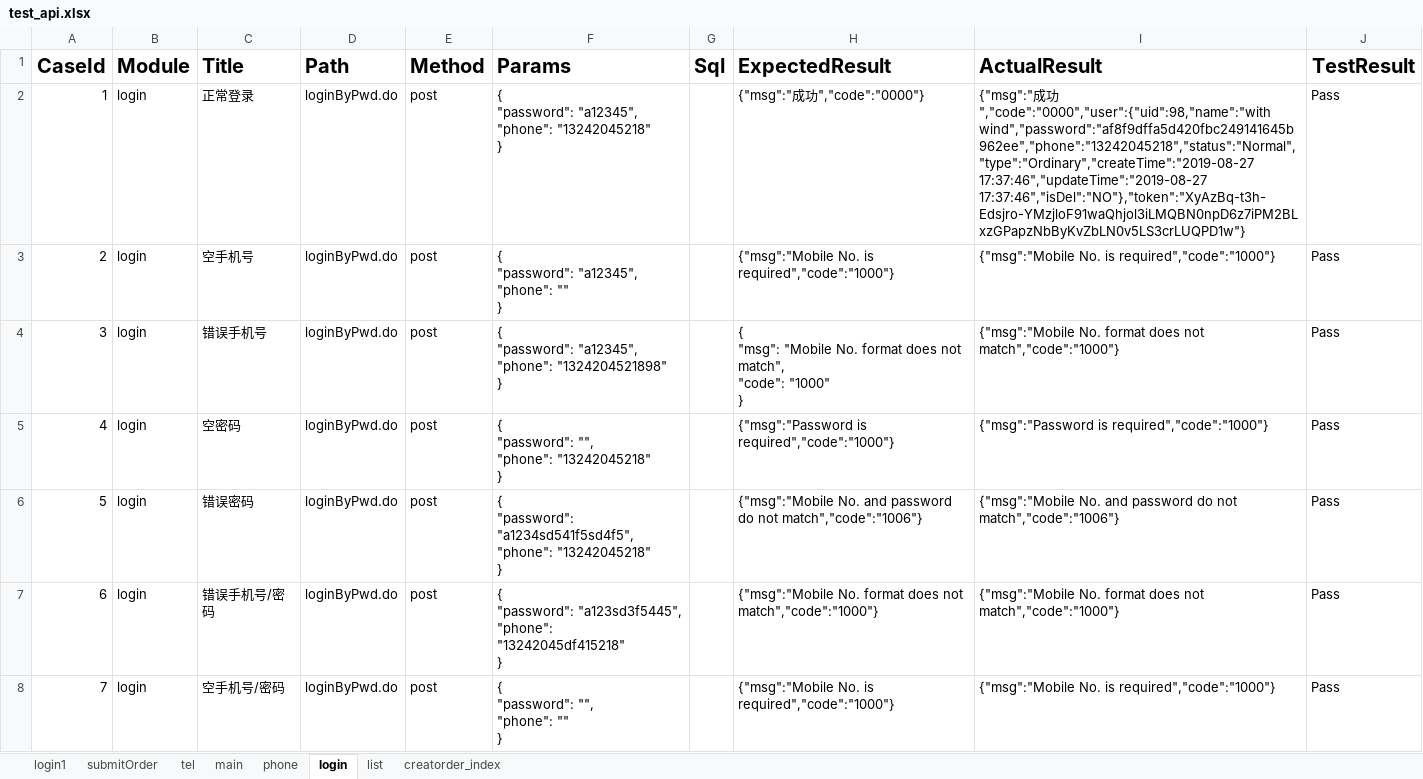
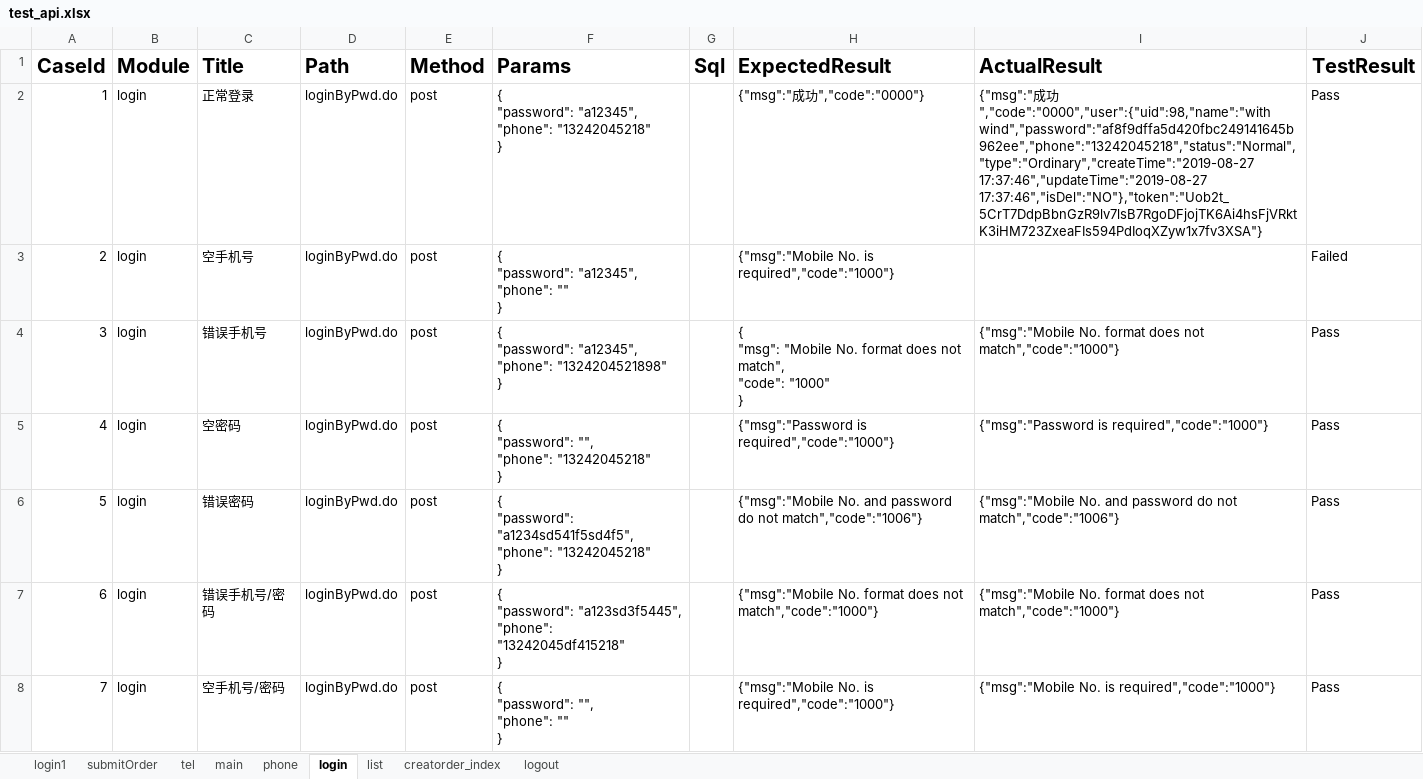
Before and after one commit to githubxuyan/API_TEST, an Excel workbook: test_cases/test_api.xlsx, sheet login, drawn as a sheet; values as stored, in another font and other column widths than the file's, no borders; the diff names each change by its address in the sheet, - before the commit and + after, or states it on an @@ line.

```diff
--- a/test_cases/test_api.xlsx (sheet login)
+++ b/test_cases/test_api.xlsx (sheet login)
+sheet tab: logout
-I2 (ActualResult): …wind","password":"af8f9dffa5d420fbc249141645b962ee","phone":"13242045218","status":"Normal","type":"Ordinary","createTime":"2019-08-27 17:37:46","updateTime":"2019-08-27 17:37:46","isDel":"NO"},"token":"XyAzBq-t3h-Edsjro-YMzjloF91waQhjol3iLMQBN0npD6z7iPM2BLxzGPapzNbByKvZbLN0v5LS3crLUQPD1w"}
+I2 (ActualResult): …wind","password":"af8f9dffa5d420fbc249141645b962ee","phone":"13242045218","status":"Normal","type":"Ordinary","createTime":"2019-08-27 17:37:46","updateTime":"2019-08-27 17:37:46","isDel":"NO"},"token":"Uob2t_5CrT7DdpBbnGzR9lv7lsB7RgoDFjojTK6Ai4hsFjVRktK3iHM723ZxeaFIs594PdIoqXZyw1x7fv3XSA"}
-I3 (ActualResult): {"msg":"Mobile No. is required","code":"1000"}
+I3 (ActualResult): (empty)
-J3 (TestResult): Pass
+J3 (TestResult): Failed
```
Also changed, not shown: sheet creatorder_index, sheet list, 1 other file.
